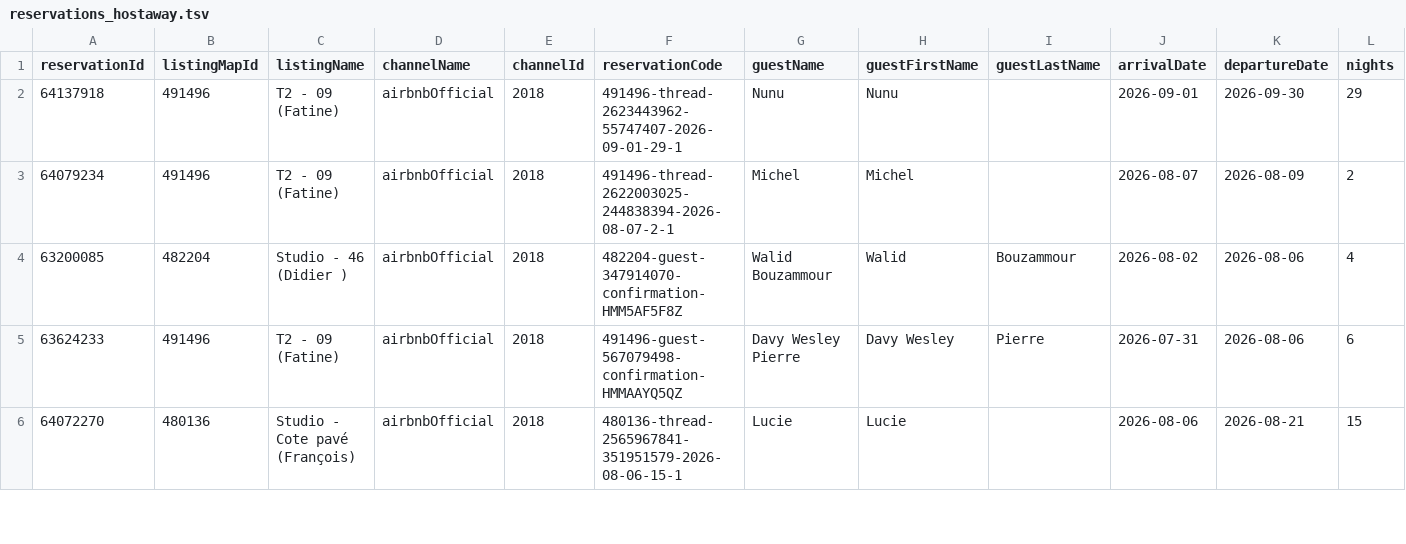
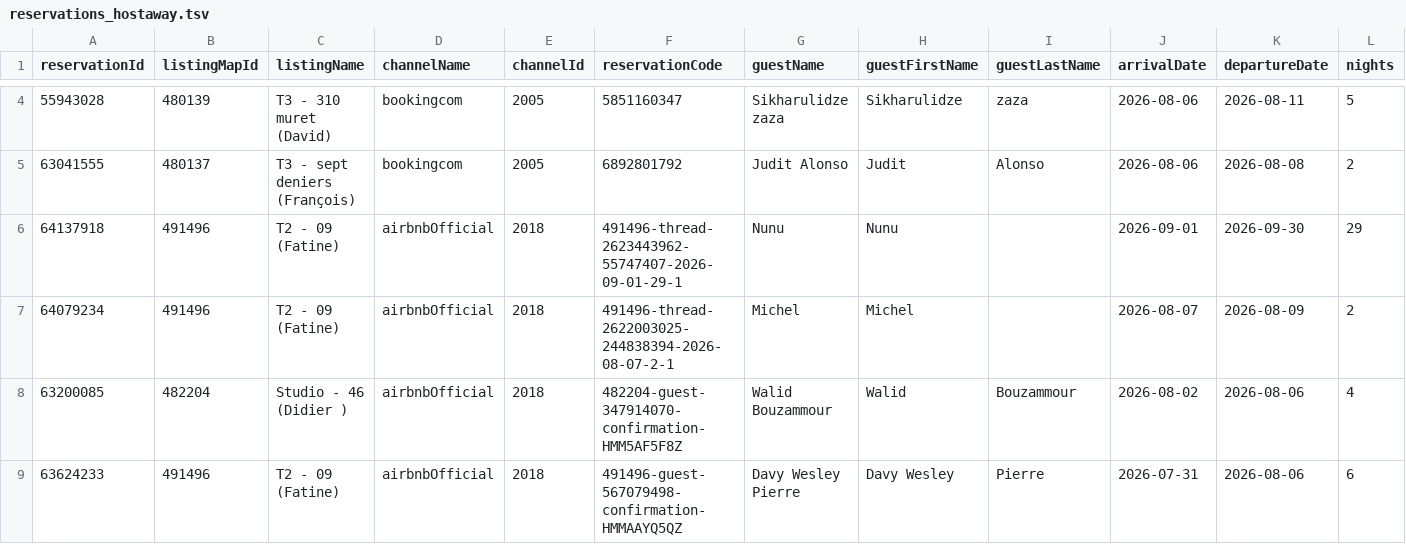
Before and after one commit to eschmitt27/hostaway-reporting, a TSV file: reservations_hostaway.tsv, drawn as a sheet; only a part is shown, gaps mark what is left out; the shorter side is filled out with more unchanged rows; rows hold the shown columns only; the diff covers the shown part only; the diff names each change by its address in the sheet, - before the commit and + after, or states it on an @@ line.

```diff
--- a/reservations_hostaway.tsv
+++ b/reservations_hostaway.tsv
+row 4: 55943028 | 480139 | T3 - 310 muret (David) | bookingcom | 2005 | 5851160347 | Sikharulidze zaza | Sikharulidze | zaza | 2026-08-06 | 2026-08-11 | 5
+row 5: 63041555 | 480137 | T3 - sept deniers (François) | bookingcom | 2005 | 6892801792 | Judit Alonso | Judit | Alonso | 2026-08-06 | 2026-08-08 | 2
```
Also changed, not shown: 2 added rows and 4 removed rows elsewhere in this file, hostaway_reporting_final.tsv, 1 other file.
